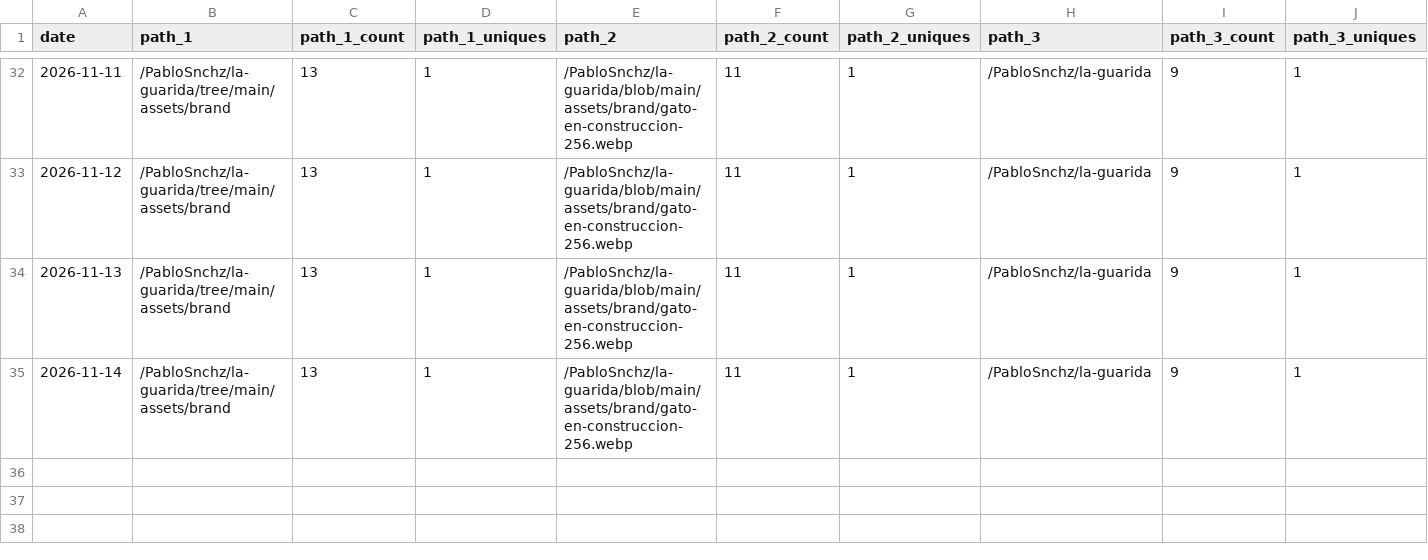
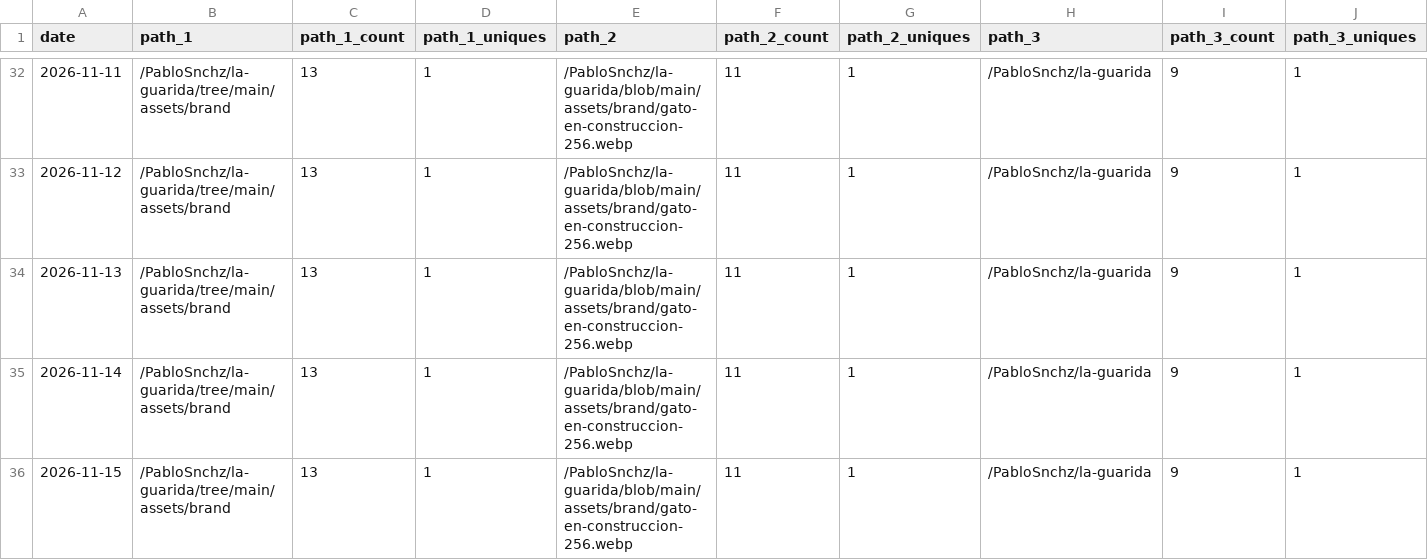
Before and after one commit to PabloSnchz/github-repo-traffic-stats, a CSV file: data/github_paths/la-guarida.csv, drawn as a sheet; only a part is shown, gaps mark what is left out; rows hold the shown columns only; the diff names each change by its address in the sheet, - before the commit and + after, or states it on an @@ line.

Commit message:
data update

```diff
--- a/data/github_paths/la-guarida.csv
+++ b/data/github_paths/la-guarida.csv
+row 36: 2026-11-15 | /PabloSnchz/la-guarida/tree/main/assets/brand | 13 | 1 | /PabloSnchz/la-guarida/blob/main/assets/brand/gato-en-construccion-256.webp | 11 | 1 | /PabloSnchz/la-guarida | 9 | 1
```
Also changed, not shown: data/github_paths/gw2-factory-dev.csv, data/github_paths/gw2-wallet-ligero.csv, 5 other files.
